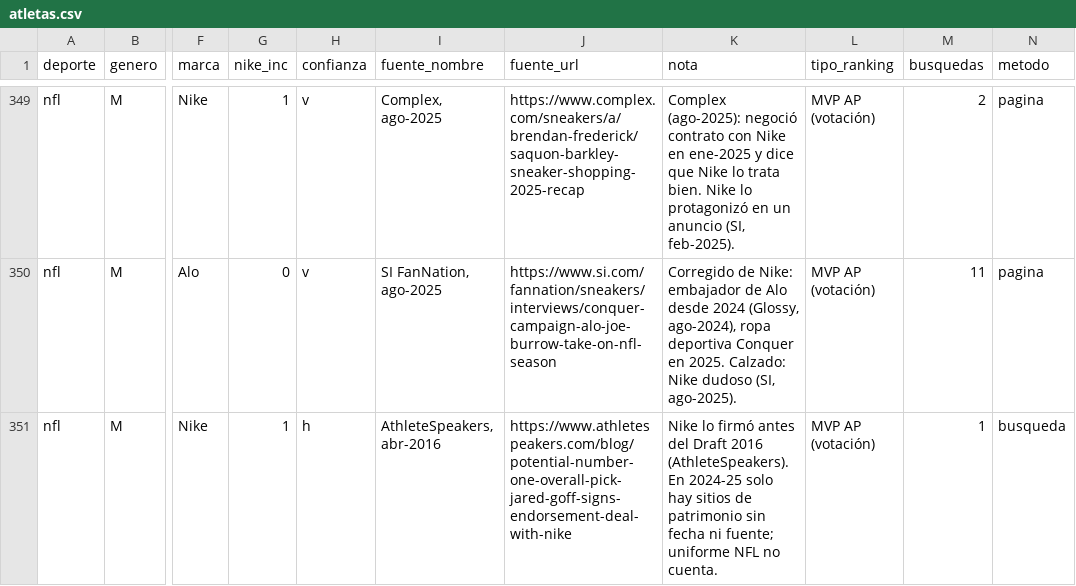
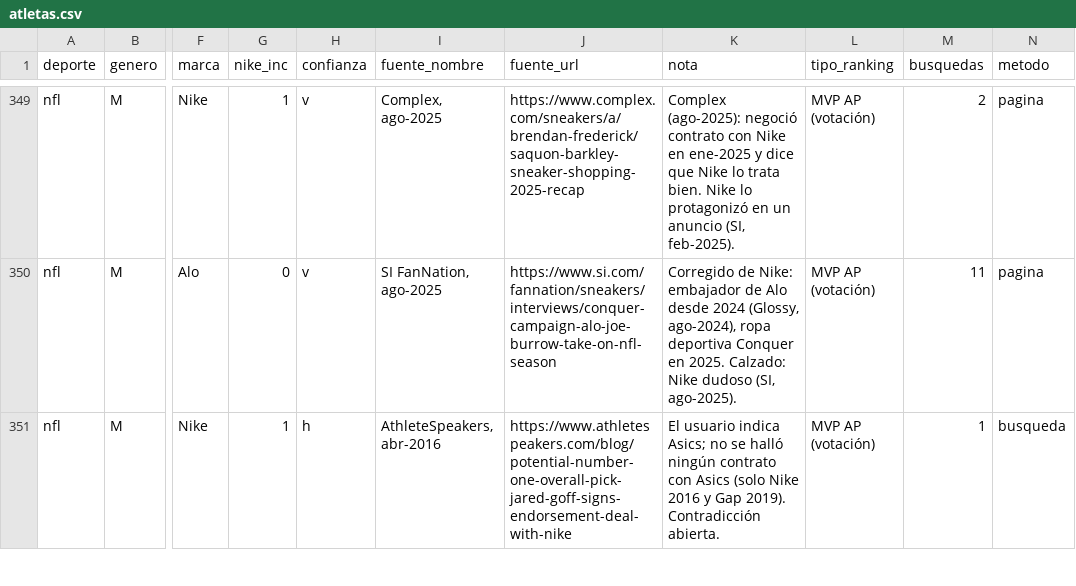
Before and after one commit to charlieeai/fiscalai, a CSV file: nike-atletas/data/atletas.csv, drawn as a sheet; only a part is shown, gaps mark what is left out; the diff covers the shown part only; the diff names each change by its address in the sheet, - before the commit and + after, or states it on an @@ line.

```diff
--- a/nike-atletas/data/atletas.csv
+++ b/nike-atletas/data/atletas.csv
-K351 (nota): Nike lo firmó antes del Draft 2016 (AthleteSpeakers). En 2024-25 solo hay sitios de patrimonio sin fecha ni fuente; uniforme NFL no cuenta.
+K351 (nota): El usuario indica Asics; no se halló ningún contrato con Asics (solo Nike 2016 y Gap 2019). Contradicción abierta.
```
Also changed, not shown: 65 edited cells elsewhere in this file, 3 other files.
